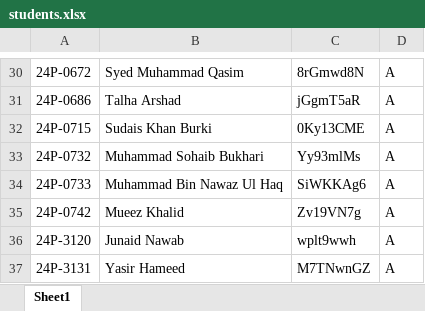
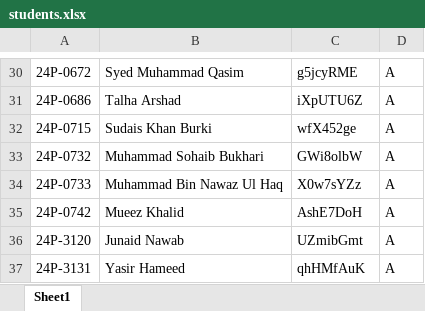
Before and after one commit to ayyzenn/assessment-submission-portal, an Excel workbook: students.xlsx, sheet Sheet1, drawn as a sheet; only a part is shown, gaps mark what is left out; values as stored, in another font and other column widths than the file's, no borders; the diff covers the shown part only; the diff names each change by its address in the sheet, - before the commit and + after, or states it on an @@ line.

```diff
--- a/students.xlsx (sheet Sheet1)
+++ b/students.xlsx (sheet Sheet1)
-C30: 8rGmwd8N
+C30: g5jcyRME
-C31: jGgmT5aR
+C31: iXpUTU6Z
-C32: 0Ky13CME
+C32: wfX452ge
-C33: Yy93mlMs
+C33: GWi8olbW
-C34: SiWKKAg6
+C34: X0w7sYZz
-C35: Zv19VN7g
+C35: AshE7DoH
-C36: wplt9wwh
+C36: UZmibGmt
-C37: M7TNwnGZ
+C37: qhHMfAuK
```
Also changed, not shown: 28 edited cells elsewhere in this sheet, 3 other files.
